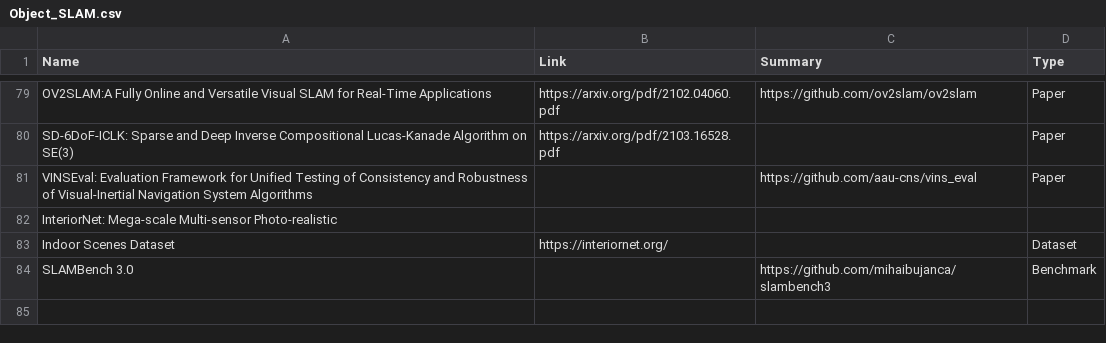
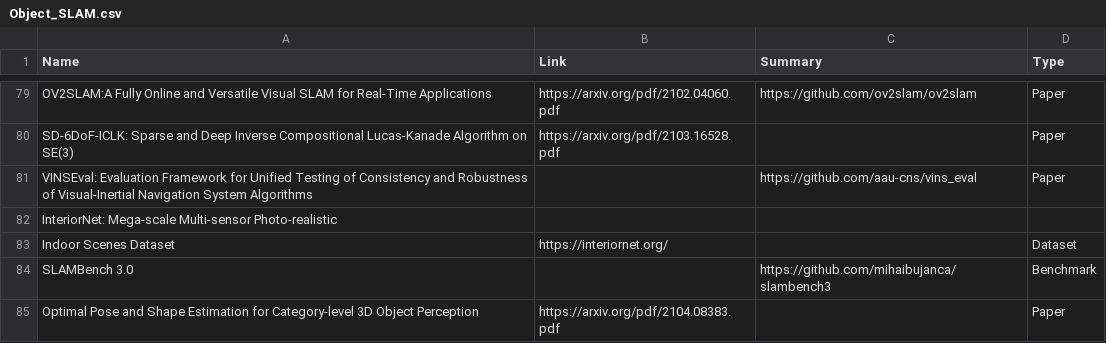
Before and after one commit to moshanATucsd/Awesome-object-SLAM-paper, a CSV file: Object_SLAM.csv, drawn as a sheet; only a part is shown, gaps mark what is left out.

Commit message:
add code

```diff
--- a/Object_SLAM.csv
+++ b/Object_SLAM.csv
@@ -114 +114,2 @@ Indoor Scenes Dataset,https://interiornet.org/,,Dataset
 SLAMBench 3.0,,https://github.com/mihaibujanca/slambench3,Benchmark
+Optimal Pose and Shape Estimation for Category-level 3D Object Perception,https://arxiv.org/pdf/2104.08383.pdf,,Paper
```
